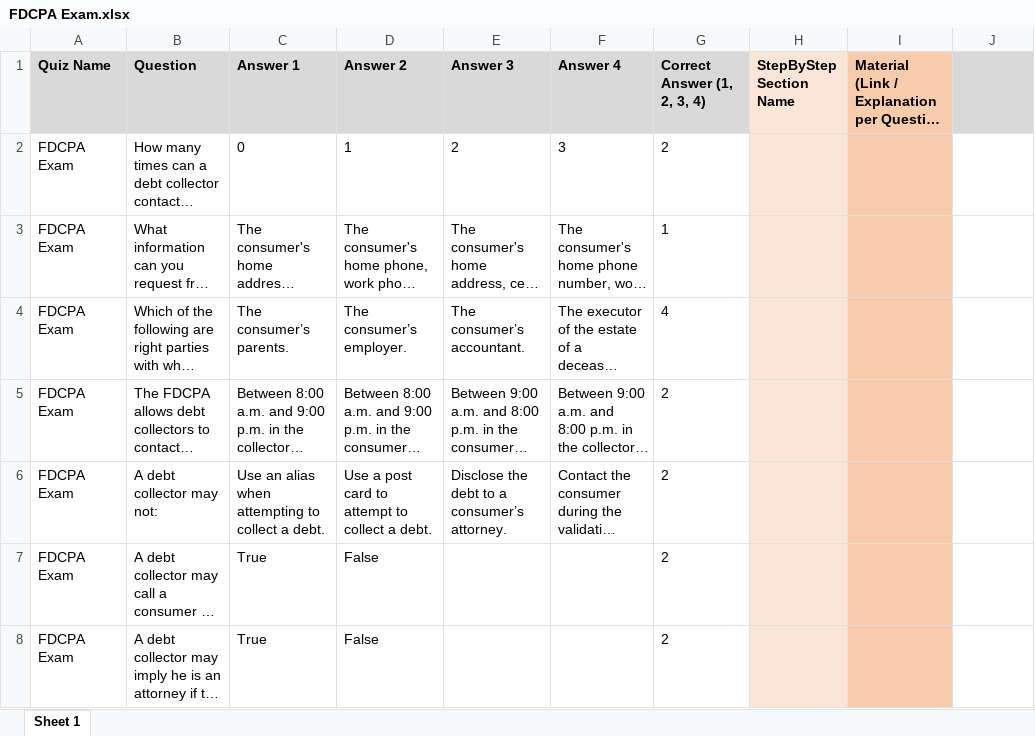
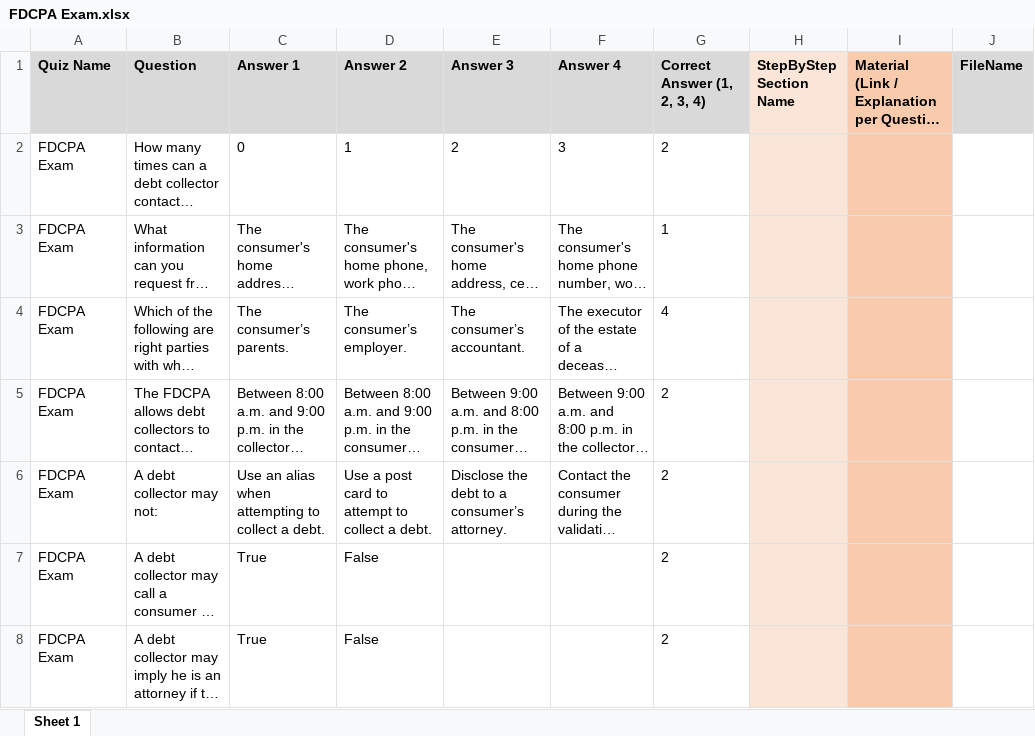
Before and after one commit to oumabaros/MyLMS, an Excel workbook: FDCPA Exam.xlsx, sheet Sheet 1, drawn as a sheet; only a part is shown; long unchanged cells end in …; values as stored, in another font and other column widths than the file's, no borders; the diff names each change by its address in the sheet, - before the commit and + after, or states it on an @@ line.

```diff
--- a/FDCPA Exam.xlsx (sheet Sheet 1)
+++ b/FDCPA Exam.xlsx (sheet Sheet 1)
-J1: (empty)
+J1: FileName
```
Also changed, not shown: Outdoor Training Exam.xlsx, 7 other files.
